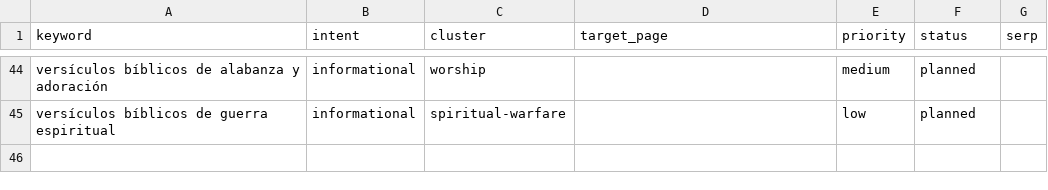
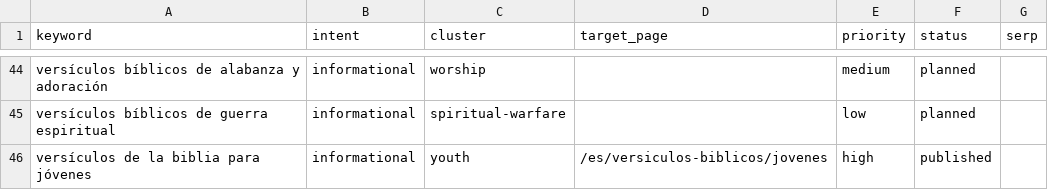
Before and after one commit to whoiskenneth-beep/bibleversealarm-site, a CSV file: seo/keywords/es.csv, drawn as a sheet; only a part is shown, gaps mark what is left out.

```diff
--- a/seo/keywords/es.csv
+++ b/seo/keywords/es.csv
@@ -45 +45,2 @@ versículos bíblicos de alabanza y adoración,informational,worship,,medium,pla
 versículos bíblicos de guerra espiritual,informational,spiritual-warfare,,low,planned,
+versículos de la biblia para jóvenes,informational,youth,/es/versiculos-biblicos/jovenes,high,published,
```
Also changed, not shown: seo/keywords/en.csv, 9 other files.
